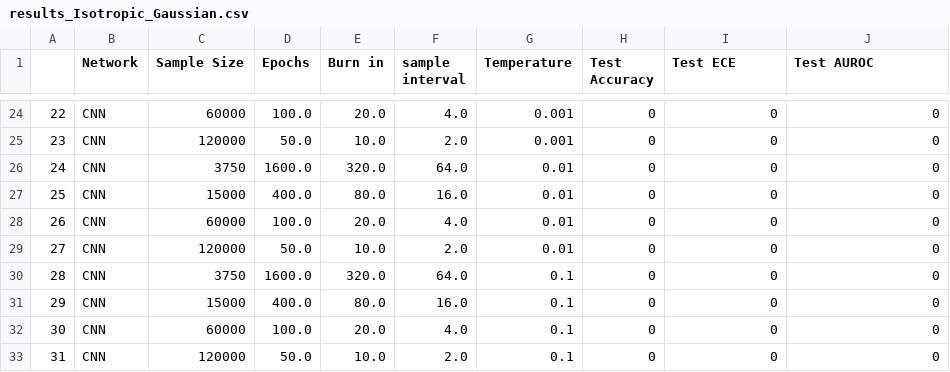
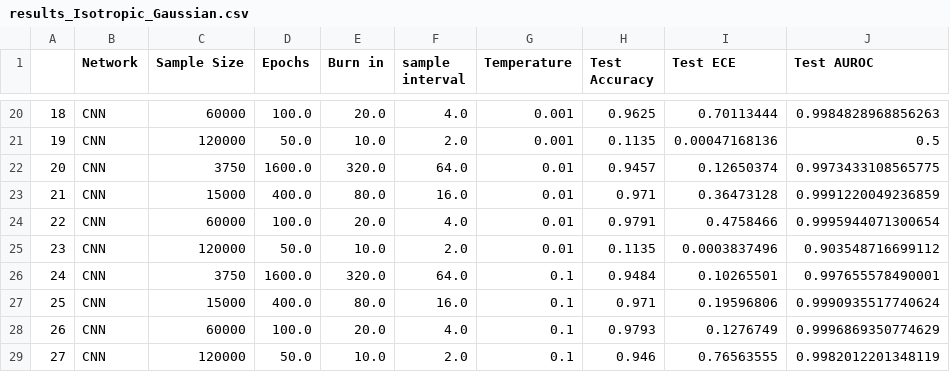
Before and after one commit to damjan7/deep_learning_project, a CSV file: results/results_Isotropic_Gaussian.csv, drawn as a sheet; only a part is shown, gaps mark what is left out; addresses are those after the commit; the diff covers the shown part only; the diff names each change by its address in the sheet, - before the commit and + after, or states it on an @@ line.

```diff
--- a/results/results_Isotropic_Gaussian.csv
+++ b/results/results_Isotropic_Gaussian.csv
@@ column A renumbered between rows 18 and 33 @@
-H20 (Test Accuracy): 0
+H20 (Test Accuracy): 0.9625
-I20 (Test ECE): 0
+I20 (Test ECE): 0.70113444
-J20 (Test AUROC): 0
+J20 (Test AUROC): 0.9984828968856263
-H21 (Test Accuracy): 0
+H21 (Test Accuracy): 0.1135
-I21 (Test ECE): 0
+I21 (Test ECE): 0.00047168136
-J21 (Test AUROC): 0
+J21 (Test AUROC): 0.5
-H22 (Test Accuracy): 0
+H22 (Test Accuracy): 0.9457
-I22 (Test ECE): 0
+I22 (Test ECE): 0.12650374
-J22 (Test AUROC): 0
+J22 (Test AUROC): 0.9973433108565775
-H23 (Test Accuracy): 0
+H23 (Test Accuracy): 0.971
-I23 (Test ECE): 0
+I23 (Test ECE): 0.36473128
-J23 (Test AUROC): 0
+J23 (Test AUROC): 0.9991220049236859
-H24 (Test Accuracy): 0
+H24 (Test Accuracy): 0.9791
-I24 (Test ECE): 0
+I24 (Test ECE): 0.4758466
-J24 (Test AUROC): 0
+J24 (Test AUROC): 0.9995944071300654
-H25 (Test Accuracy): 0
+H25 (Test Accuracy): 0.1135
-I25 (Test ECE): 0
+I25 (Test ECE): 0.0003837496
-J25 (Test AUROC): 0
+J25 (Test AUROC): 0.903548716699112
-H26 (Test Accuracy): 0
+H26 (Test Accuracy): 0.9484
-I26 (Test ECE): 0
+I26 (Test ECE): 0.10265501
-J26 (Test AUROC): 0
+J26 (Test AUROC): 0.997655578490001
-H27 (Test Accuracy): 0
+H27 (Test Accuracy): 0.971
-I27 (Test ECE): 0
+I27 (Test ECE): 0.19596806
-J27 (Test AUROC): 0
+J27 (Test AUROC): 0.9990935517740624
-H28 (Test Accuracy): 0
+H28 (Test Accuracy): 0.9793
-I28 (Test ECE): 0
+I28 (Test ECE): 0.1276749
-J28 (Test AUROC): 0
+J28 (Test AUROC): 0.9996869350774629
-H29 (Test Accuracy): 0
+H29 (Test Accuracy): 0.946
-I29 (Test ECE): 0
+I29 (Test ECE): 0.76563555
-J29 (Test AUROC): 0
+J29 (Test AUROC): 0.9982012201348119
```
Also changed, not shown: 8 removed rows and 74 edited cells elsewhere in this file, 2 other files.
